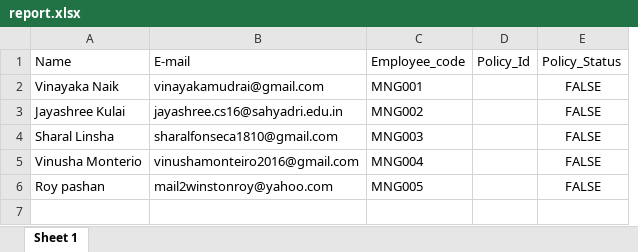
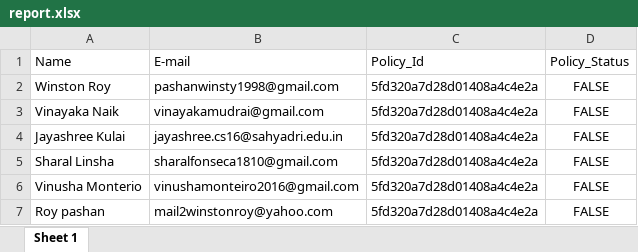
Before and after one commit to Winston-Roy-Pashan/Nodejs, an Excel workbook: downloads/report.xlsx, sheet Sheet 1, drawn as a sheet; values as stored, in another font and other column widths than the file's, no borders; removed rows and columns are numbered as before the commit, all else as after; the diff names each change by its address in the sheet, - before the commit and + after, or states it on an @@ line.

```diff
--- a/downloads/report.xlsx (sheet Sheet 1)
+++ b/downloads/report.xlsx (sheet Sheet 1)
-column C, rows 1-6: Employee_code | MNG001 | MNG002 | MNG003 | MNG004 | MNG005
-column D, row 1: Policy_Id
+column C, row 1: Policy_Id; rows 3-7: all 5fd320a7d28d01408a4c4e2a
+row 2: Winston Roy | pashanwinsty1998@gmail.com | 5fd320a7d28d01408a4c4e2a | FALSE
```
Also changed, not shown: uploads/END-USER.xlsx, 23 other files.
